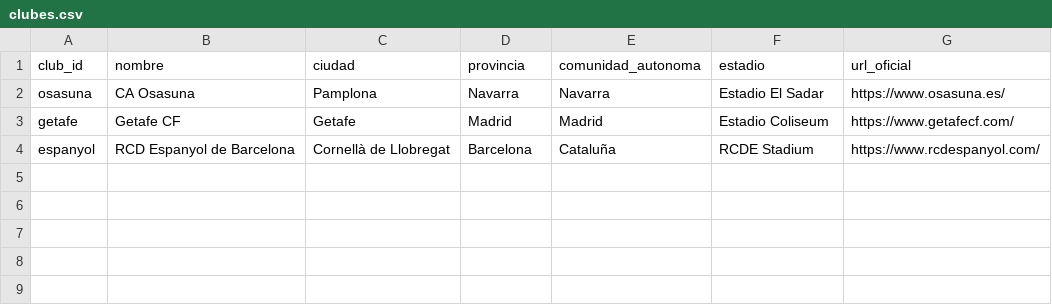
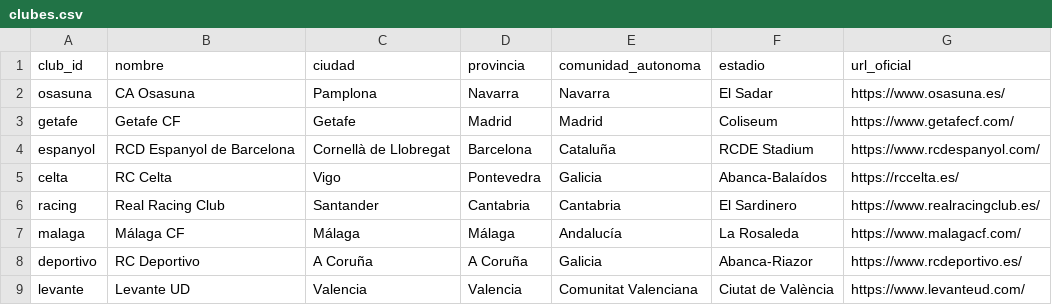
Before and after one commit to Alphaunder13/precio-del-futbol, a CSV file: data/clubes.csv, drawn as a sheet.

```diff
--- a/data/clubes.csv
+++ b/data/clubes.csv
@@ -1,4 +1,9 @@
 club_id,nombre,ciudad,provincia,comunidad_autonoma,estadio,url_oficial
-osasuna,CA Osasuna,Pamplona,Navarra,Navarra,Estadio El Sadar,https://www.osasuna.es/
-getafe,Getafe CF,Getafe,Madrid,Madrid,Estadio Coliseum,https://www.getafecf.com/
+osasuna,CA Osasuna,Pamplona,Navarra,Navarra,El Sadar,https://www.osasuna.es/
+getafe,Getafe CF,Getafe,Madrid,Madrid,Coliseum,https://www.getafecf.com/
 espanyol,RCD Espanyol de Barcelona,Cornellà de Llobregat,Barcelona,Cataluña,RCDE Stadium,https://www.rcdespanyol.com/
+celta,RC Celta,Vigo,Pontevedra,Galicia,Abanca-Balaídos,https://rccelta.es/
+racing,Real Racing Club,Santander,Cantabria,Cantabria,El Sardinero,https://www.realracingclub.es/
+malaga,Málaga CF,Málaga,Málaga,Andalucía,La Rosaleda,https://www.malagacf.com/
+deportivo,RC Deportivo,A Coruña,A Coruña,Galicia,Abanca-Riazor,https://www.rcdeportivo.es/
+levante,Levante UD,Valencia,Valencia,Comunitat Valenciana,Ciutat de València,https://www.levanteud.com/
```
Also changed, not shown: data/fuentes.csv, data/precios.csv, 28 other files.
